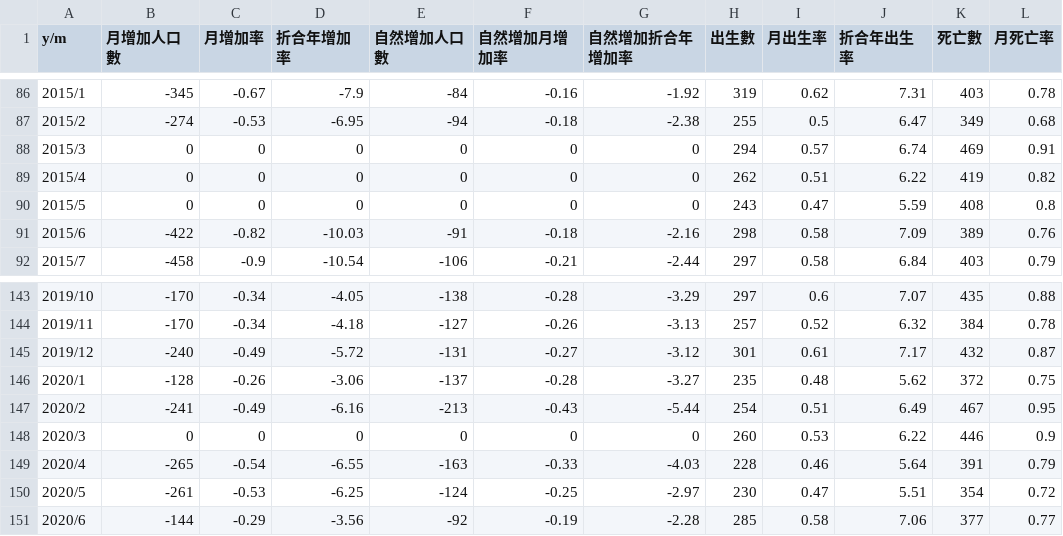
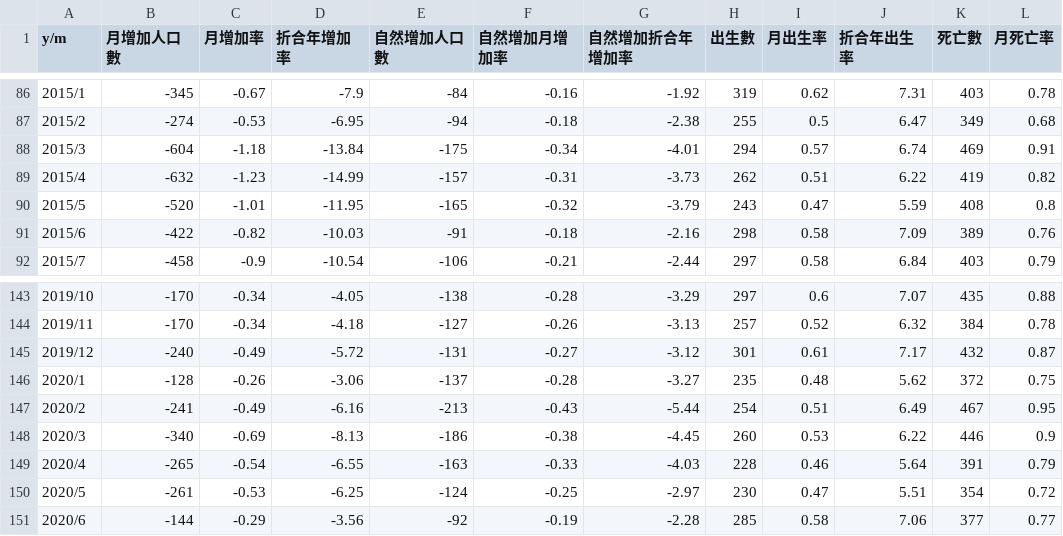
Before and after one commit to kiang/www.ris.gov.tw, a CSV file: docs/csv/birth_death_city/南投縣.csv, drawn as a sheet; only a part is shown, gaps mark what is left out; the diff names each change by its address in the sheet, - before the commit and + after, or states it on an @@ line.

```diff
--- a/docs/csv/birth_death_city/南投縣.csv
+++ b/docs/csv/birth_death_city/南投縣.csv
-B88 (月增加人口數): 0
+B88 (月增加人口數): -604
-C88 (月增加率): 0
+C88 (月增加率): -1.18
-D88 (折合年增加率): 0
+D88 (折合年增加率): -13.84
-E88 (自然增加人口數): 0
+E88 (自然增加人口數): -175
-F88 (自然增加月增加率): 0
+F88 (自然增加月增加率): -0.34
-G88 (自然增加折合年增加率): 0
+G88 (自然增加折合年增加率): -4.01
-B89 (月增加人口數): 0
+B89 (月增加人口數): -632
-C89 (月增加率): 0
+C89 (月增加率): -1.23
-D89 (折合年增加率): 0
+D89 (折合年增加率): -14.99
-E89 (自然增加人口數): 0
+E89 (自然增加人口數): -157
-F89 (自然增加月增加率): 0
+F89 (自然增加月增加率): -0.31
-G89 (自然增加折合年增加率): 0
+G89 (自然增加折合年增加率): -3.73
-B90 (月增加人口數): 0
+B90 (月增加人口數): -520
-C90 (月增加率): 0
+C90 (月增加率): -1.01
-D90 (折合年增加率): 0
+D90 (折合年增加率): -11.95
-E90 (自然增加人口數): 0
+E90 (自然增加人口數): -165
-F90 (自然增加月增加率): 0
+F90 (自然增加月增加率): -0.32
-G90 (自然增加折合年增加率): 0
+G90 (自然增加折合年增加率): -3.79
-B148 (月增加人口數): 0
+B148 (月增加人口數): -340
-C148 (月增加率): 0
+C148 (月增加率): -0.69
-D148 (折合年增加率): 0
+D148 (折合年增加率): -8.13
-E148 (自然增加人口數): 0
+E148 (自然增加人口數): -186
-F148 (自然增加月增加率): 0
+F148 (自然增加月增加率): -0.38
-G148 (自然增加折合年增加率): 0
+G148 (自然增加折合年增加率): -4.45
```
Also changed, not shown: docs/csv/birth_death_city/嘉義縣.csv, docs/csv/birth_death_city/屏東縣.csv, 20 other files.
